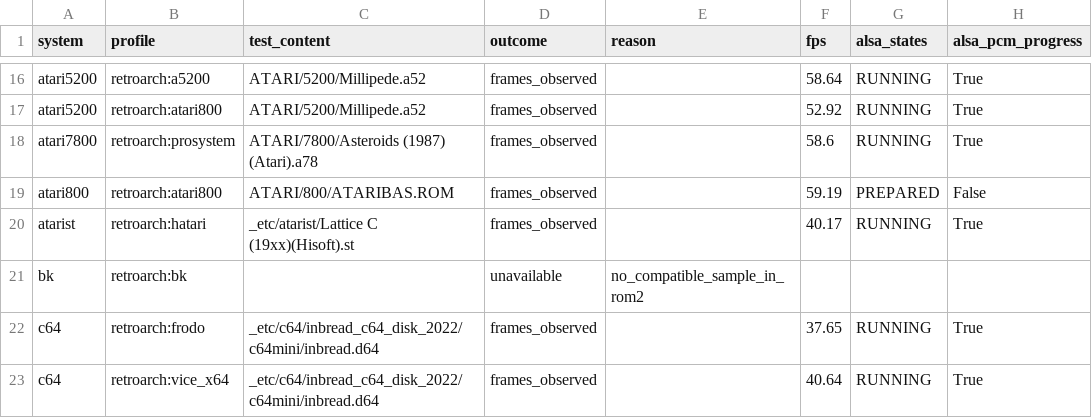
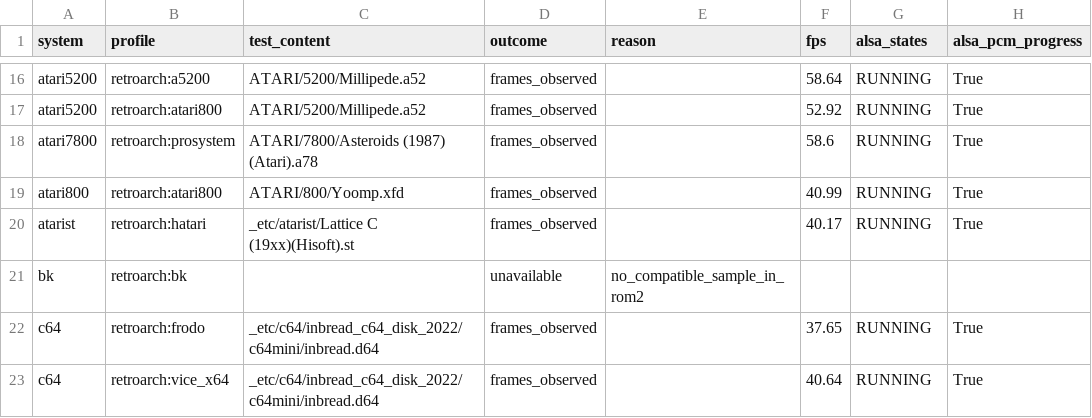
Before and after one commit to game-de-it/plumOS-RK3566, a TSV file: docs/validation/rgb30-emulator-matrix.tsv, drawn as a sheet; only a part is shown, gaps mark what is left out; the diff names each change by its address in the sheet, - before the commit and + after, or states it on an @@ line.

Commit message:
Fix RGB30 app display, Atari cartridge loading, and ADB relay recovery

```diff
--- a/docs/validation/rgb30-emulator-matrix.tsv
+++ b/docs/validation/rgb30-emulator-matrix.tsv
-C19 (test_content): ATARI/800/ATARIBAS.ROM
+C19 (test_content): ATARI/800/Yoomp.xfd
-F19 (fps): 59.19
+F19 (fps): 40.99
-G19 (alsa_states): PREPARED
+G19 (alsa_states): RUNNING
-H19 (alsa_pcm_progress): False
+H19 (alsa_pcm_progress): True
```
Also changed, not shown: 8 other files.
